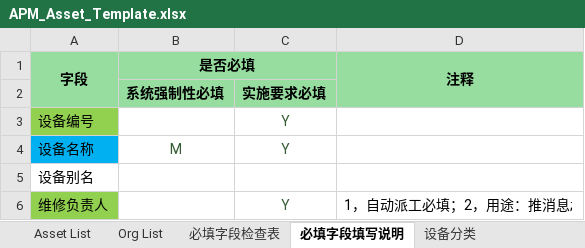
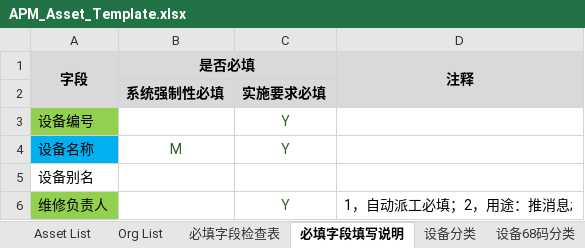
Before and after one commit to masogit/hc-apm-web, an Excel workbook: src/src/main/webapp/portal/asset/assetImport/APM_Asset_Template.xlsx, sheet 必填字段填写说明, drawn as a sheet; only a part is shown; values as stored, in another font and other column widths than the file's, no borders; conditional formats not drawn; the diff names each change by its address in the sheet, - before the commit and + after, or states it on an @@ line.

```diff
--- a/src/src/main/webapp/portal/asset/assetImport/APM_Asset_Template.xlsx (sheet 必填字段填写说明)
+++ b/src/src/main/webapp/portal/asset/assetImport/APM_Asset_Template.xlsx (sheet 必填字段填写说明)
+sheet tab: 设备68码分类
-A1:D2 fill: #96DD9F
+A1:D2 fill: #D9D9D9
```
Also changed, not shown: sheet Asset List, sheet 设备分类, sheet Org List, formulas that keep their value, 4 other files.
